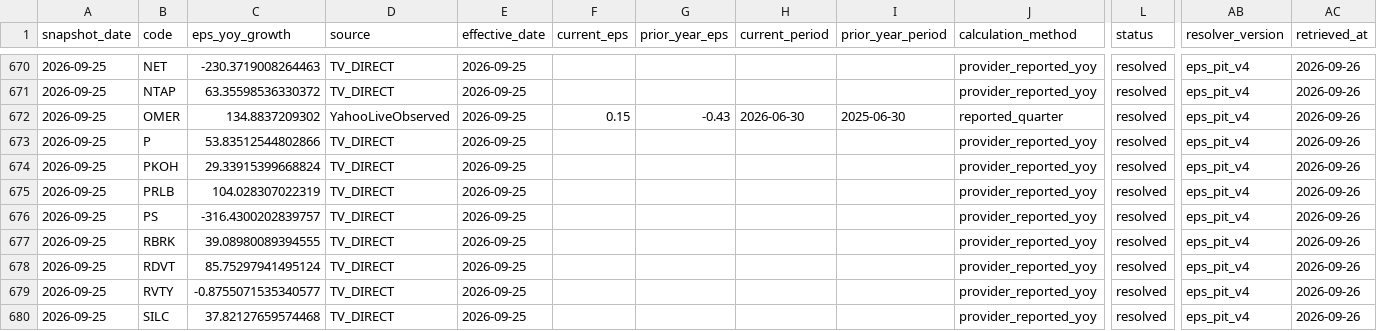
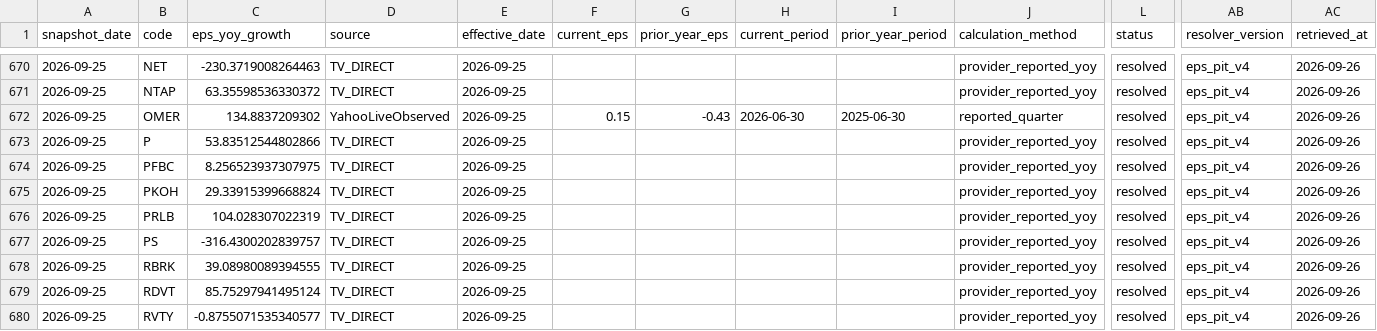
Before and after one commit to githhhh/Yfinance_data, a CSV file: us/signal_eps_pit.csv, drawn as a sheet; only a part is shown, gaps mark what is left out; the shorter side is filled out with more unchanged rows; rows hold the shown columns only; the diff names each change by its address in the sheet, - before the commit and + after, or states it on an @@ line.

```diff
--- a/us/signal_eps_pit.csv
+++ b/us/signal_eps_pit.csv
+row 674: 2026-09-25 | PFBC | 8.256523937307975 | TV_DIRECT | 2026-09-25 |  |  |  |  | provider_reported_yoy | resolved | eps_pit_v4 | 2026-09-26
```
Also changed, not shown: 1 other file.
